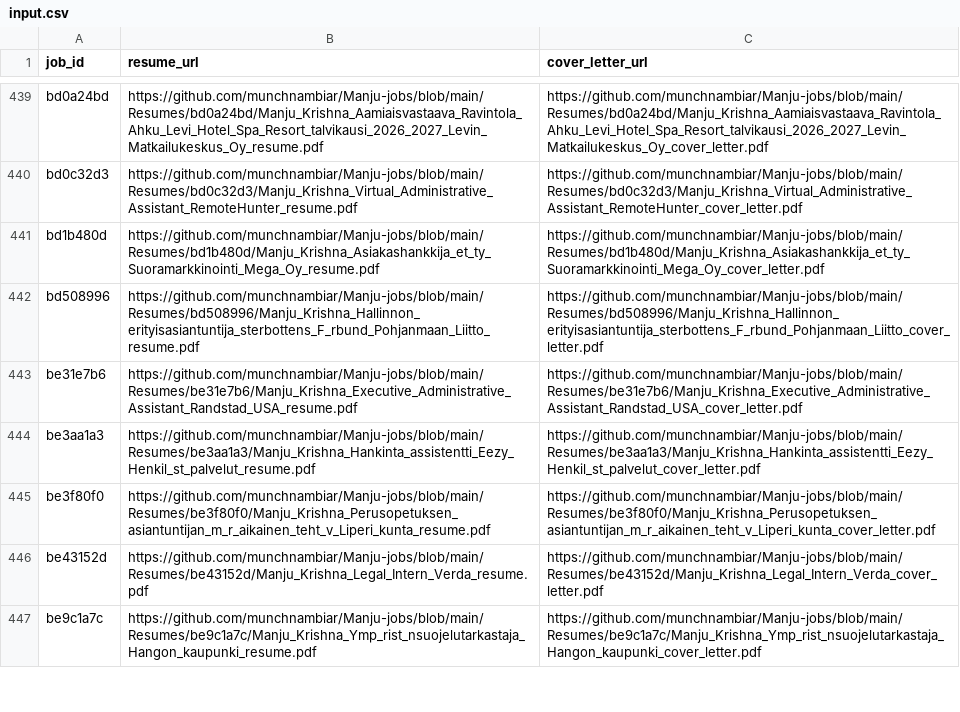
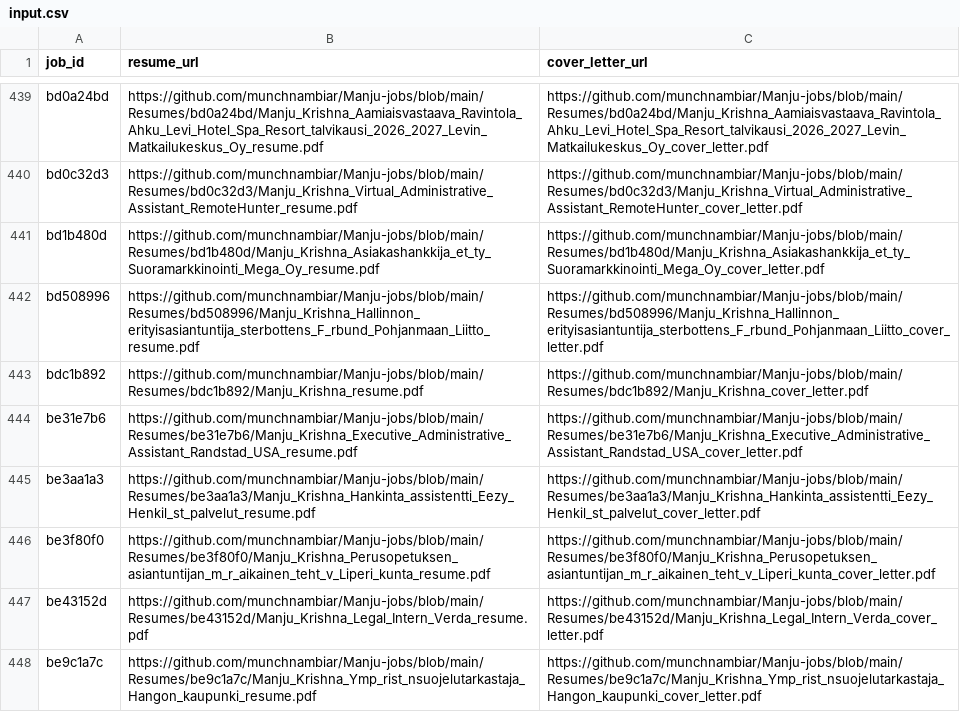
Before and after one commit to vinchess1989/manju-jobs-dashboard, a CSV file: input.csv, drawn as a sheet; only a part is shown, gaps mark what is left out.

Commit message:
Update resume links for bdc1b892 (tailored with claude-sonnet-4-6)

```diff
--- a/input.csv
+++ b/input.csv
@@ -442,2 +442,3 @@ bd1b480d,https://github.com/munchnambiar/Manju-jobs/blob/main/Resumes/bd1b480d/M
 bd508996,https://github.com/munchnambiar/Manju-jobs/blob/main/Resumes/bd508996/Manju_Krishna_Hallinnon_erityisasiantuntija_sterbottens_F_rbund_Pohjanmaan_Liitto_resume.pdf,https://github.com/munchnambiar/Manju-jobs/blob/main/Resumes/bd508996/Manju_Krishna_Hallinnon_erityisasiantuntija_sterbottens_F_rbund_Pohjanmaan_Liitto_cover_letter.pdf
+bdc1b892,https://github.com/munchnambiar/Manju-jobs/blob/main/Resumes/bdc1b892/Manju_Krishna_resume.pdf,https://github.com/munchnambiar/Manju-jobs/blob/main/Resumes/bdc1b892/Manju_Krishna_cover_letter.pdf
 be31e7b6,https://github.com/munchnambiar/Manju-jobs/blob/main/Resumes/be31e7b6/Manju_Krishna_Executive_Administrative_Assistant_Randstad_USA_resume.pdf,https://github.com/munchnambiar/Manju-jobs/blob/main/Resumes/be31e7b6/Manju_Krishna_Executive_Administrative_Assistant_Randstad_USA_cover_letter.pdf
```
